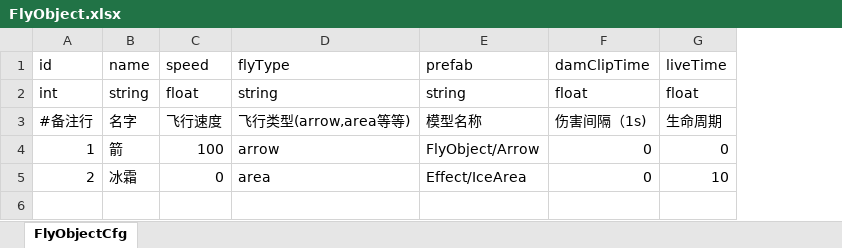
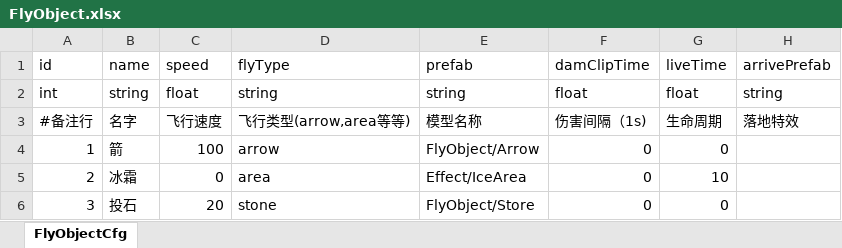
Before and after one commit to useradminda/WorldIsMine, an Excel workbook: Excels/FlyObject.xlsx, sheet FlyObjectCfg, drawn as a sheet; values as stored, in another font and other column widths than the file's, no borders; the diff names each change by its address in the sheet, - before the commit and + after, or states it on an @@ line.

```diff
--- a/Excels/FlyObject.xlsx (sheet FlyObjectCfg)
+++ b/Excels/FlyObject.xlsx (sheet FlyObjectCfg)
+column H, rows 1-3: arrivePrefab | string | 落地特效
+row 6: 3 | 投石 | 20 | stone | FlyObject/Store | 0 | 0
```
Also changed, not shown: Excels/Skill.xlsx, Excels/SoliderUnit.xlsx, 5 other files.
